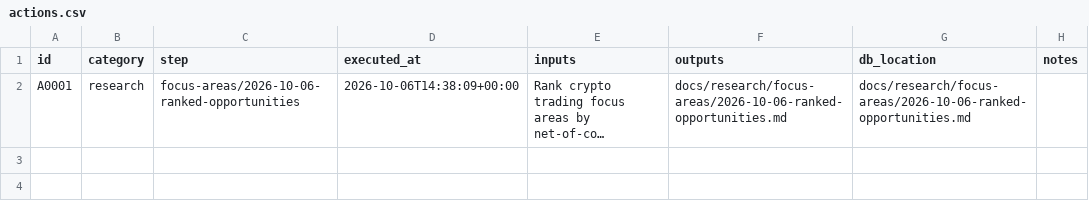
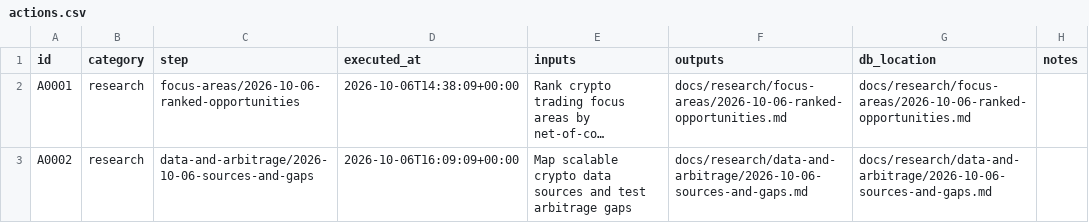
Before and after one commit to gdrusse/dskit, a CSV file: children/crypto_trading/docs/decisioning/actions.csv, drawn as a sheet; long unchanged cells end in …; the diff names each change by its address in the sheet, - before the commit and + after, or states it on an @@ line.

```diff
--- a/children/crypto_trading/docs/decisioning/actions.csv
+++ b/children/crypto_trading/docs/decisioning/actions.csv
+row 3: A0002 | research | data-and-arbitrage/2026-10-06-sources-and-gaps | 2026-10-06T16:09:09+00:00 | Map scalable crypto data sources and test arbitrage gaps | docs/research/data-and-arbitrage/2026-10-06-sources-and-gaps.md | docs/research/data-and-arbitrage/2026-10-06-sources-and-gaps.md
```
Also changed, not shown: 2 other files.
